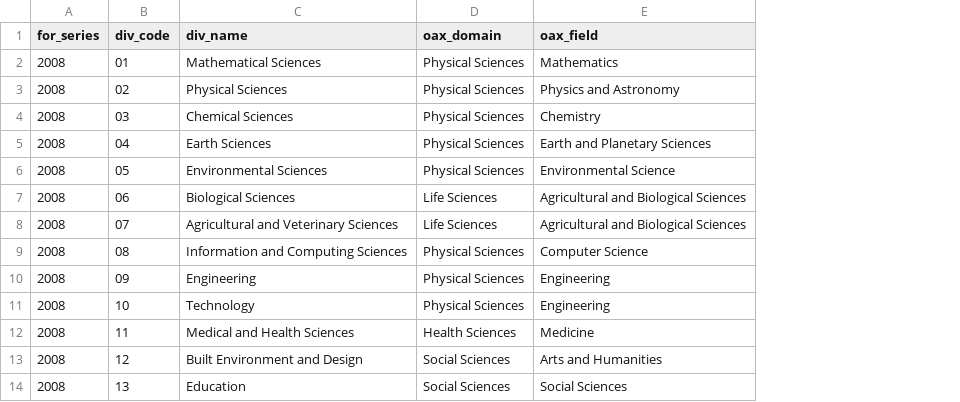
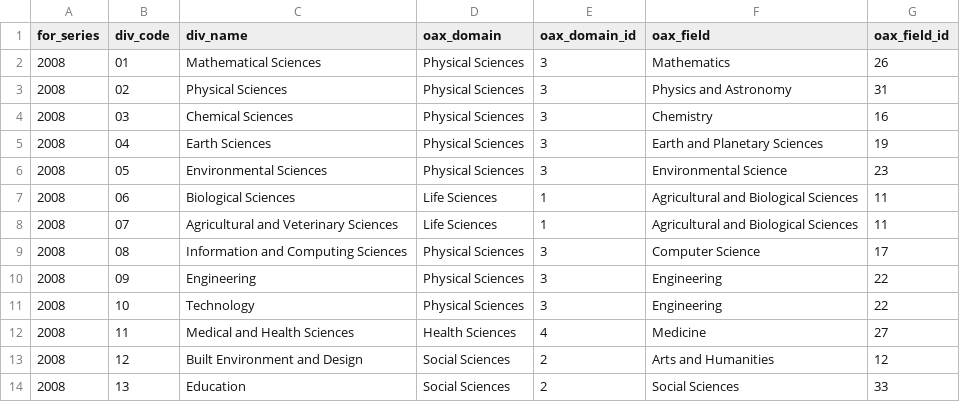
Before and after one commit to LarryCram/arc_grants, a CSV file: config/for_oax_field_map.csv, drawn as a sheet; only a part is shown; the diff names each change by its address in the sheet, - before the commit and + after, or states it on an @@ line.

```diff
--- a/config/for_oax_field_map.csv
+++ b/config/for_oax_field_map.csv
+column E (oax_domain_id), rows 2-14: 3 | 3 | 3 | 3 | 3 | 1 | 1 | 3 | 3 | 3 | 4 | 2 | 2
+column G (oax_field_id), rows 2-14: 26 | 31 | 16 | 19 | 23 | 11 | 11 | 17 | 22 | 22 | 27 | 12 | 33
```
Also changed, not shown: config/manual_resolutions.csv, config/manual_splits.csv, 20 other files.
